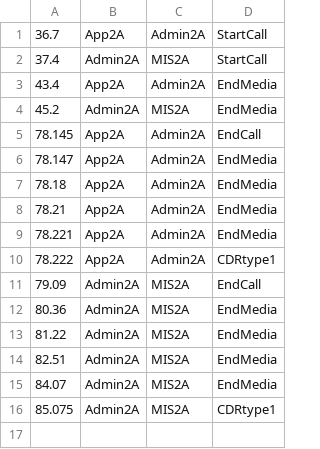
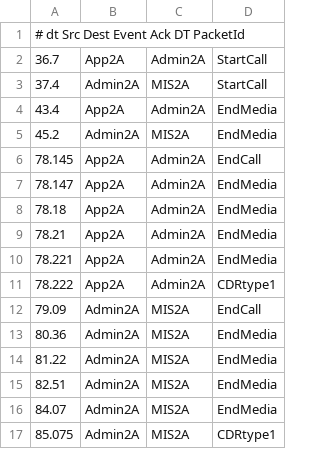
Before and after one commit to kheaactua/draw-sequence-svg, a CSV file: samples/sample1/events.csv, drawn as a sheet.

Commit message:
Got a list of events, and the ACK messages

```diff
--- a/samples/sample1/events.csv
+++ b/samples/sample1/events.csv
@@ -1 +1,2 @@
+# dt Src Dest Event Ack DT PacketId
 36.7	App2A	Admin2A	StartCall
```
Also changed, not shown: 5 other files.
